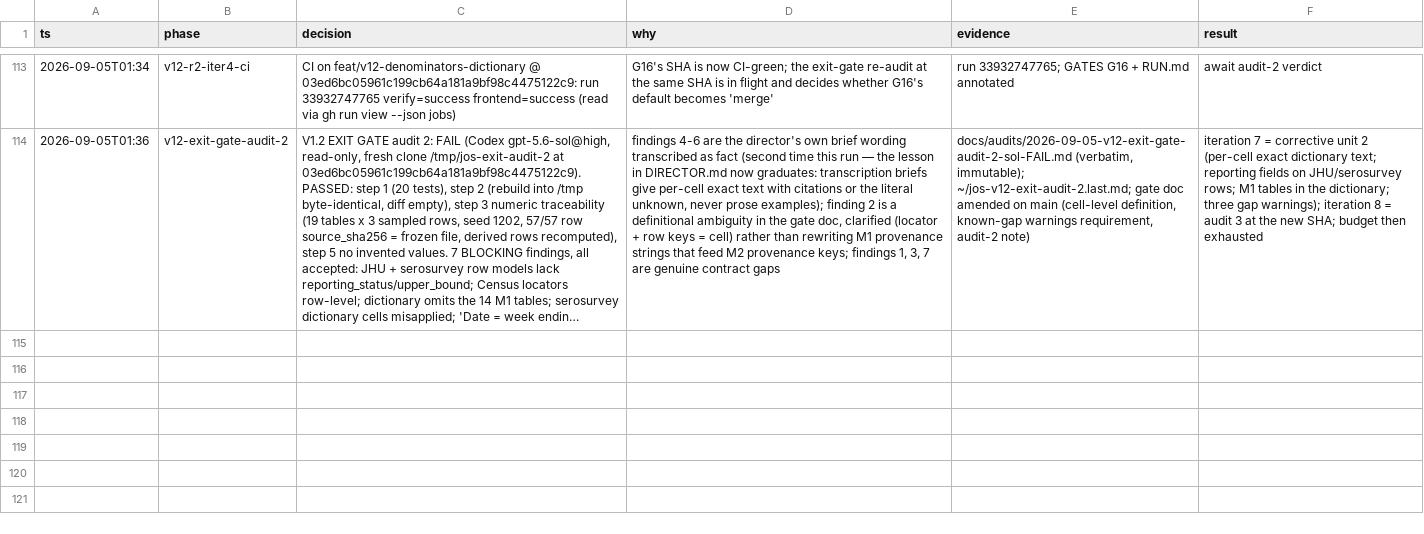
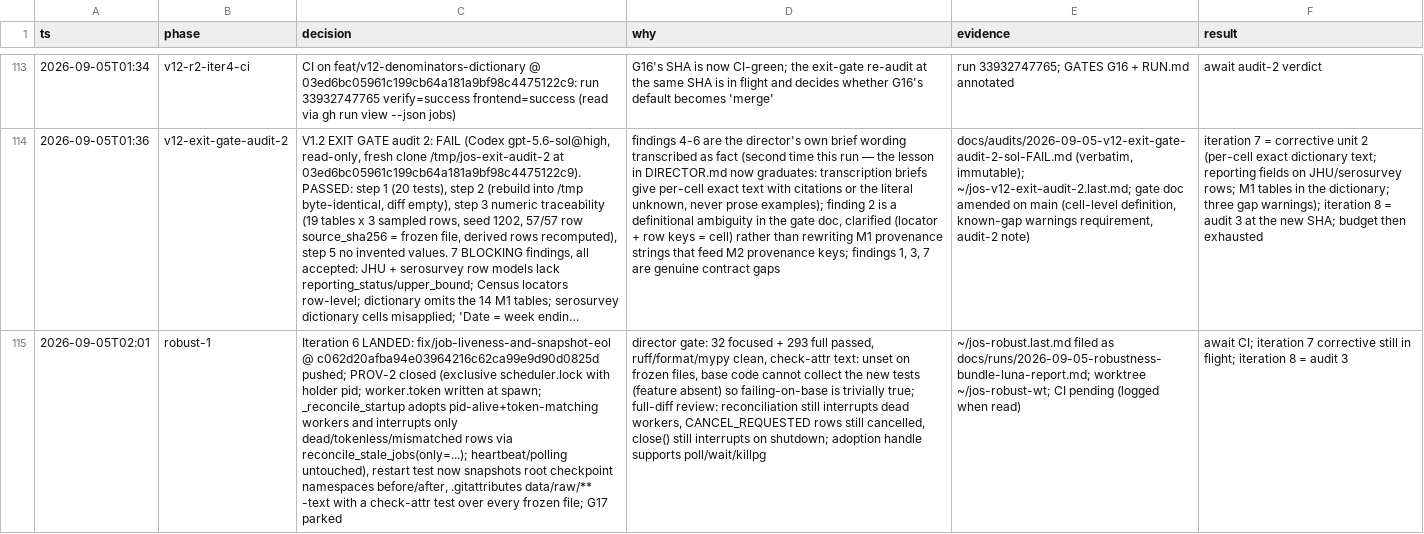
Before and after one commit to stev004/jsy_disease_sim, a TSV file: .claude/decisions.tsv, drawn as a sheet; only a part is shown, gaps mark what is left out; long unchanged cells end in …; the diff names each change by its address in the sheet, - before the commit and + after, or states it on an @@ line.

Commit message:
trail: robust-1 — Iteration 6 LANDED: fix/job-liveness-and-snapshot-eol @ c062

```diff
--- a/.claude/decisions.tsv
+++ b/.claude/decisions.tsv
+row 115: 2026-09-05T02:01 | robust-1 | Iteration 6 LANDED: fix/job-liveness-and-snapshot-eol @ c062d20afba94e03964216c62ca99e9d90d0825d pushed; PROV-2 closed (exclusive scheduler.lock with holder pid; worker.token written at spawn; _reconcile_startup adopts pid-alive+token-matching workers and interrupts only dead/tokenless/mismatched rows via reconcile_stale_jobs(only=...); heartbeat/polling untouched), restart test now snapshots root checkpoint namespaces before/after, .gitattributes data/raw/** -text with a check-attr test over every frozen file; G17 parked | director gate: 32 focused + 293 full passed, ruff/format/mypy clean, check-attr text: unset on frozen files, base code cannot collect the new tests (feature absent) so failing-on-base is trivially true; full-diff review: reconciliation still interrupts dead workers, CANCEL_REQUESTED rows still cancelled, close() still interrupts on shutdown; adoption handle supports poll/wait/killpg | ~/jos-robust.last.md filed as docs/runs/2026-09-05-robustness-bundle-luna-report.md; worktree ~/jos-robust-wt; CI pending (logged when read) | await CI; iteration 7 corrective still in flight; iteration 8 = audit 3
```
